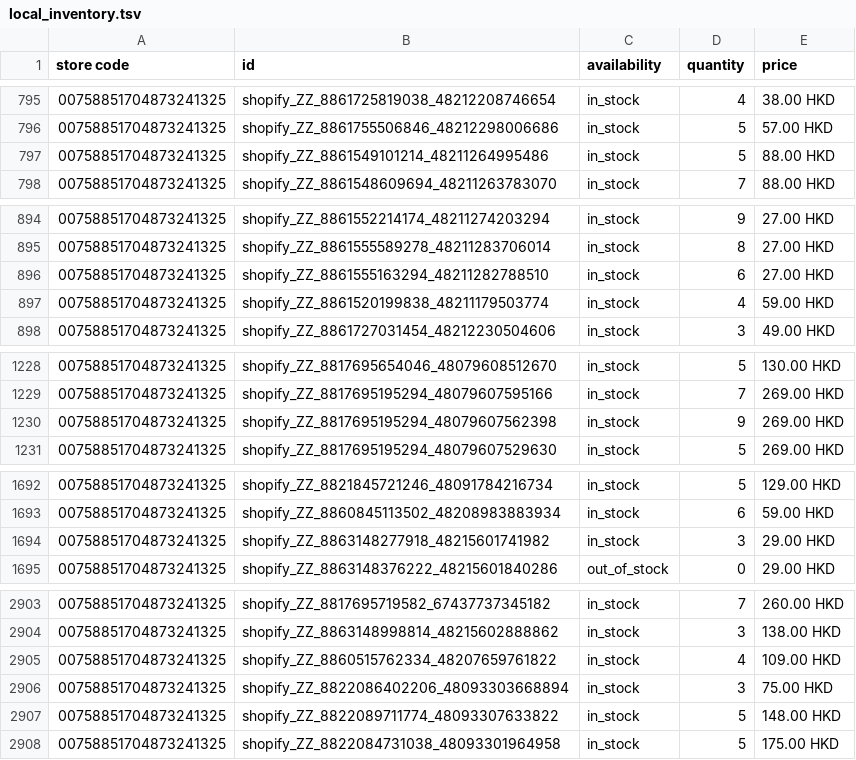
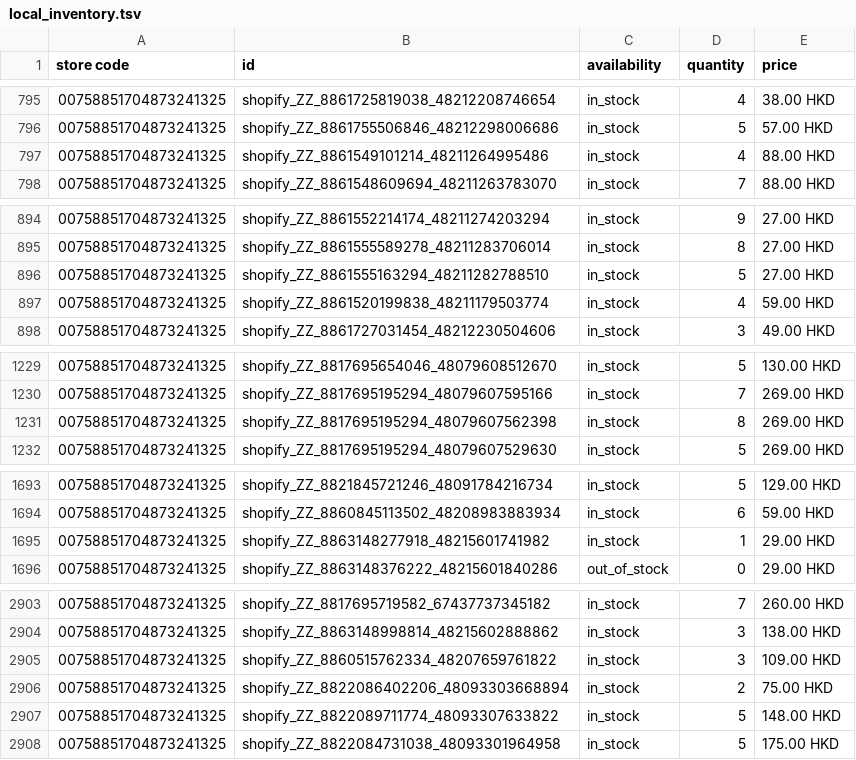
Before and after one commit to edberli/ouji-website, a TSV file: data/local_inventory.tsv, drawn as a sheet; only a part is shown, gaps mark what is left out; the diff covers the shown part only.

```diff
--- a/data/local_inventory.tsv
+++ b/data/local_inventory.tsv
@@ -796,3 +796,3 @@ store code	id	availability	quantity	price
 00758851704873241325	shopify_ZZ_8861755506846_48212298006686	in_stock	5	57.00 HKD
-00758851704873241325	shopify_ZZ_8861549101214_48211264995486	in_stock	5	88.00 HKD
+00758851704873241325	shopify_ZZ_8861549101214_48211264995486	in_stock	4	88.00 HKD
 00758851704873241325	shopify_ZZ_8861548609694_48211263783070	in_stock	7	88.00 HKD
@@ -895,3 +895,3 @@ store code	id	availability	quantity	price
 00758851704873241325	shopify_ZZ_8861555589278_48211283706014	in_stock	8	27.00 HKD
-00758851704873241325	shopify_ZZ_8861555163294_48211282788510	in_stock	6	27.00 HKD
+00758851704873241325	shopify_ZZ_8861555163294_48211282788510	in_stock	5	27.00 HKD
 00758851704873241325	shopify_ZZ_8861520199838_48211179503774	in_stock	4	59.00 HKD
@@ -1229,3 +1230,3 @@ store code	id	availability	quantity	price
 00758851704873241325	shopify_ZZ_8817695195294_48079607595166	in_stock	7	269.00 HKD
-00758851704873241325	shopify_ZZ_8817695195294_48079607562398	in_stock	9	269.00 HKD
+00758851704873241325	shopify_ZZ_8817695195294_48079607562398	in_stock	8	269.00 HKD
 00758851704873241325	shopify_ZZ_8817695195294_48079607529630	in_stock	5	269.00 HKD
@@ -1693,3 +1694,3 @@ store code	id	availability	quantity	price
 00758851704873241325	shopify_ZZ_8860845113502_48208983883934	in_stock	6	59.00 HKD
-00758851704873241325	shopify_ZZ_8863148277918_48215601741982	in_stock	3	29.00 HKD
+00758851704873241325	shopify_ZZ_8863148277918_48215601741982	in_stock	1	29.00 HKD
 00758851704873241325	shopify_ZZ_8863148376222_48215601840286	out_of_stock	0	29.00 HKD
@@ -2904,4 +2904,4 @@ store code	id	availability	quantity	price
 00758851704873241325	shopify_ZZ_8863148998814_48215602888862	in_stock	3	138.00 HKD
-00758851704873241325	shopify_ZZ_8860515762334_48207659761822	in_stock	4	109.00 HKD
-00758851704873241325	shopify_ZZ_8822086402206_48093303668894	in_stock	3	75.00 HKD
+00758851704873241325	shopify_ZZ_8860515762334_48207659761822	in_stock	3	109.00 HKD
+00758851704873241325	shopify_ZZ_8822086402206_48093303668894	in_stock	2	75.00 HKD
 00758851704873241325	shopify_ZZ_8822089711774_48093307633822	in_stock	5	148.00 HKD
```
Also changed, not shown: 1 added row, 1 removed row and 17 edited cells elsewhere in this file.
